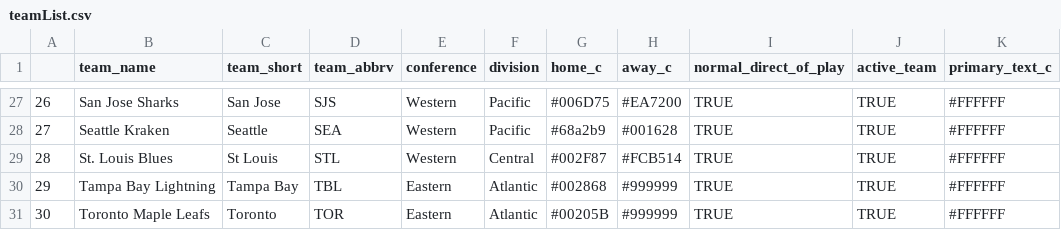
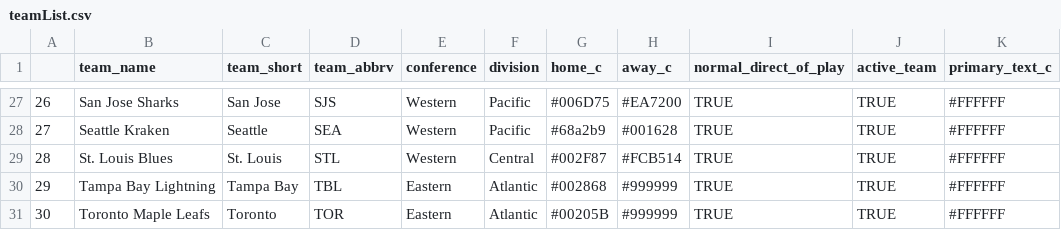
Before and after one commit to AmeriFinn/LiveNHLstats, a CSV file: teamList.csv, drawn as a sheet; only a part is shown, gaps mark what is left out.

Commit message:
Update teamList.csv

```diff
--- a/teamList.csv
+++ b/teamList.csv
@@ -28,3 +28,3 @@
 27,Seattle Kraken,Seattle,SEA,Western,Pacific,#68a2b9,#001628,TRUE,TRUE,#FFFFFF
-28,St. Louis Blues,St Louis,STL,Western,Central,#002F87,#FCB514,TRUE,TRUE,#FFFFFF
+28,St. Louis Blues,St. Louis,STL,Western,Central,#002F87,#FCB514,TRUE,TRUE,#FFFFFF
 29,Tampa Bay Lightning,Tampa Bay,TBL,Eastern,Atlantic,#002868,#999999,TRUE,TRUE,#FFFFFF
```
